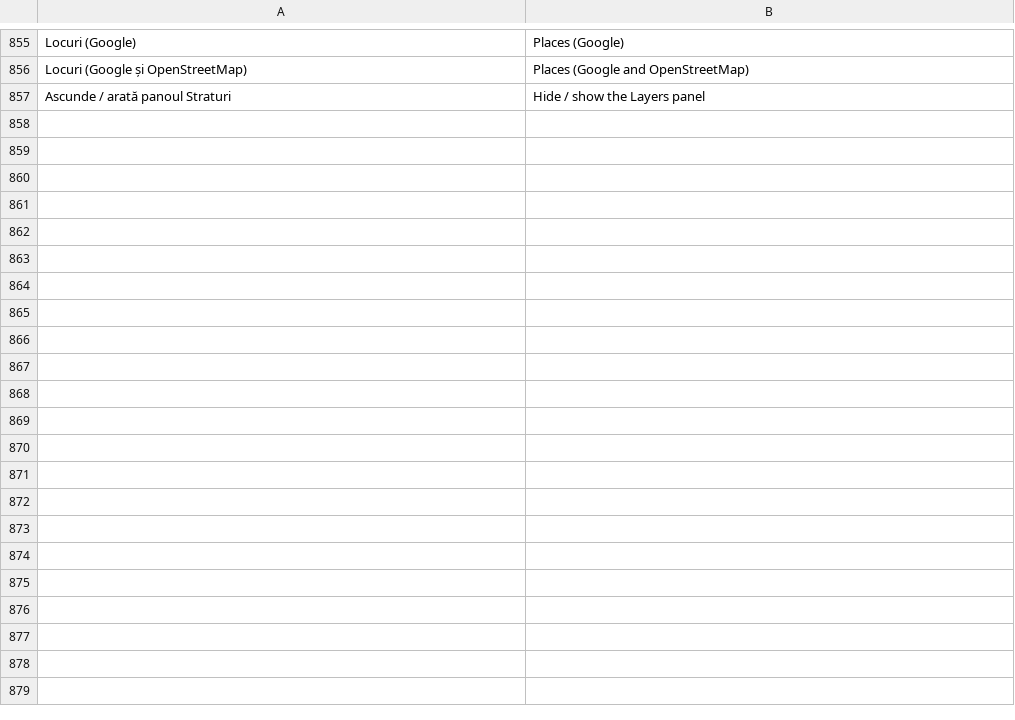
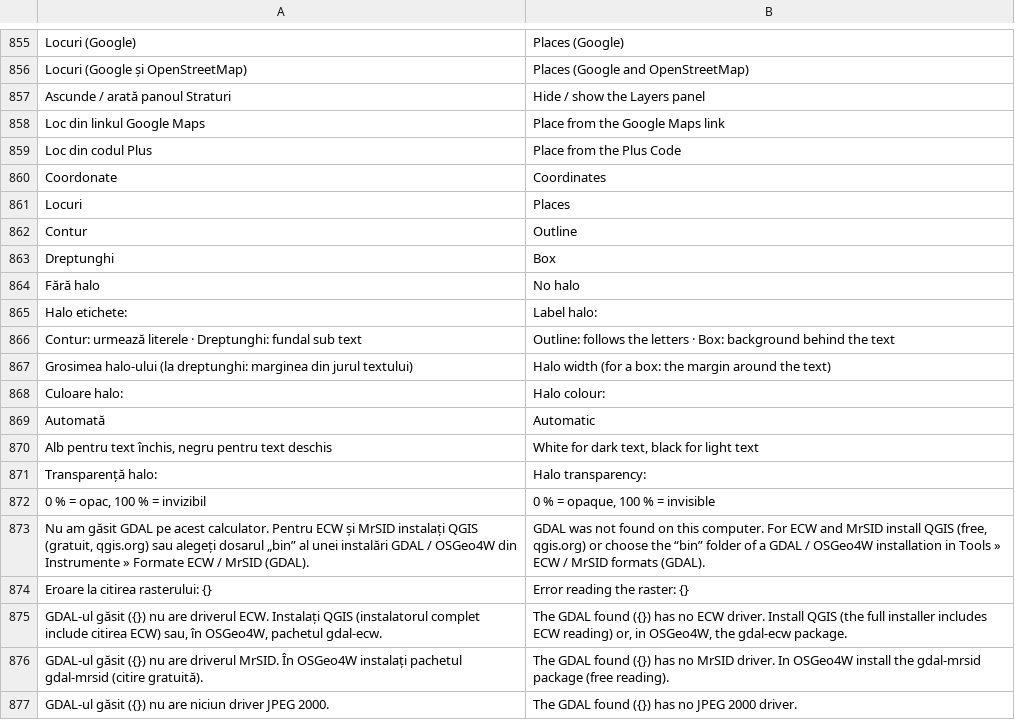
Before and after one commit to ginutzu/cadastru, a TSV file: lang/en.tsv, drawn as a sheet; only a part is shown, gaps mark what is left out; the diff covers the shown part only.

```diff
--- a/lang/en.tsv
+++ b/lang/en.tsv
@@ -857 +857,21 @@ Locuri (Google și OpenStreetMap)	Places (Google and OpenStreetMap)
 Ascunde / arată panoul Straturi	Hide / show the Layers panel
+Loc din linkul Google Maps	Place from the Google Maps link
+Loc din codul Plus	Place from the Plus Code
+Coordonate	Coordinates
+Locuri	Places
+Contur	Outline
+Dreptunghi	Box
+Fără halo	No halo
+Halo etichete:	Label halo:
+Contur: urmează literele · Dreptunghi: fundal sub text	Outline: follows the letters · Box: background behind the text
+Grosimea halo-ului (la dreptunghi: marginea din jurul textului)	Halo width (for a box: the margin around the text)
+Culoare halo:	Halo colour:
+Automată	Automatic
+Alb pentru text închis, negru pentru text deschis	White for dark text, black for light text
+Transparență halo:	Halo transparency:
+0 % = opac, 100 % = invizibil	0 % = opaque, 100 % = invisible
+Nu am găsit GDAL pe acest calculator. Pentru ECW și MrSID instalați QGIS (gratuit, qgis.org) sau alegeți dosarul „bin” al unei instalări GDAL / OSGeo4W din Instrumente » Formate ECW / MrSID (GDAL).	GDAL was not found on this computer. For ECW and MrSID install QGIS (free, qgis.org) or choose the “bin” folder of a GDAL / OSGeo4W installation in Tools » ECW / MrSID formats (GDAL).
+Eroare la citirea rasterului: {}	Error reading the raster: {}
+GDAL-ul găsit ({}) nu are driverul ECW. Instalați QGIS (instalatorul complet include citirea ECW) sau, în OSGeo4W, pachetul gdal-ecw.	The GDAL found ({}) has no ECW driver. Install QGIS (the full installer includes ECW reading) or, in OSGeo4W, the gdal-ecw package.
+GDAL-ul găsit ({}) nu are driverul MrSID. În OSGeo4W instalați pachetul gdal-mrsid (citire gratuită).	The GDAL found ({}) has no MrSID driver. In OSGeo4W install the gdal-mrsid package (free reading).
+GDAL-ul găsit ({}) nu are niciun driver JPEG 2000.	The GDAL found ({}) has no JPEG 2000 driver.
```
Also changed, not shown: 24 added rows elsewhere in this file, 26 other files.
